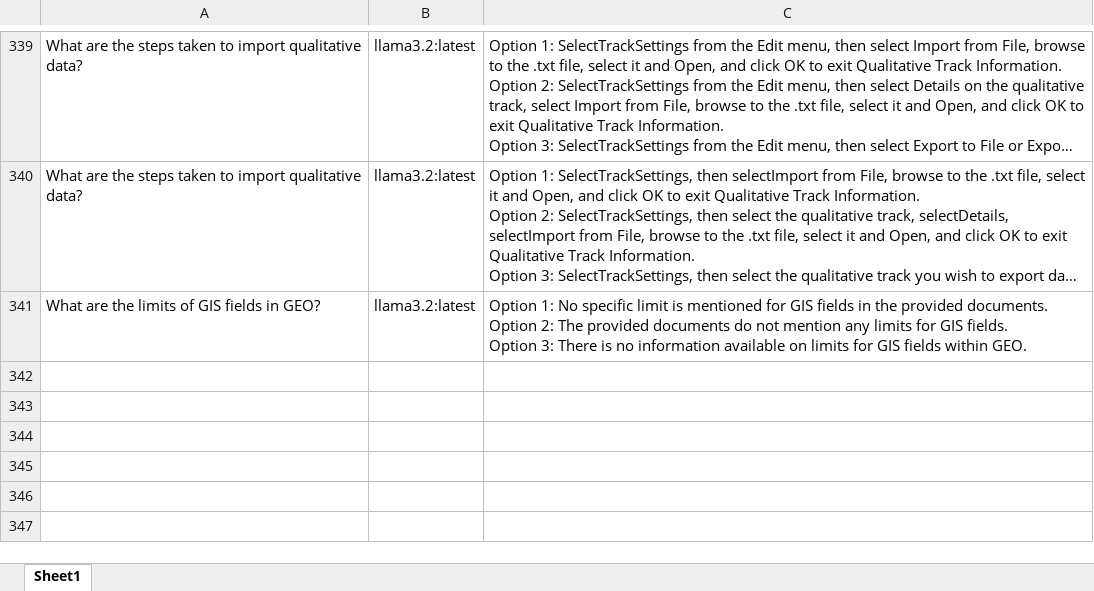
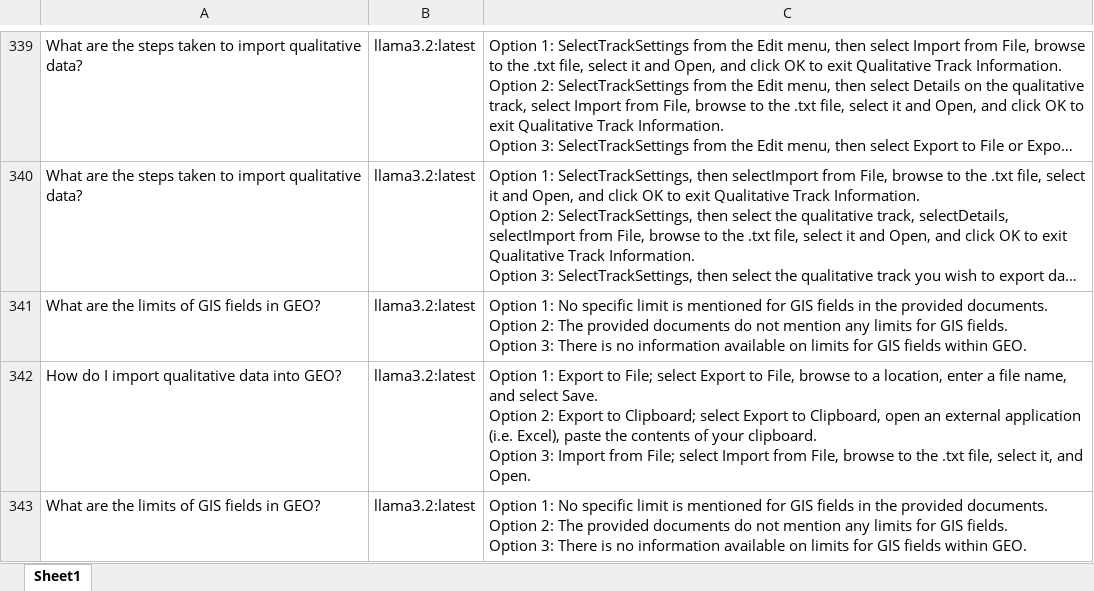
Before and after one commit to hlin-0420/GEO-bot-prototype, an Excel workbook: Data/evaluation/query_responses.xlsx, sheet Sheet1, drawn as a sheet; only a part is shown, gaps mark what is left out; long unchanged cells end in …; values as stored, in another font and other column widths than the file's, no borders; ↵ is a line break in a cell; the diff names each change by its address in the sheet, - before the commit and + after, or states it on an @@ line.

```diff
--- a/Data/evaluation/query_responses.xlsx (sheet Sheet1)
+++ b/Data/evaluation/query_responses.xlsx (sheet Sheet1)
+row 342: How do I import qualitative data into GEO? | llama3.2:latest | Option 1: Export to File; select Export to File, browse to a location, enter a file name, and select Save. ↵ Option 2: Export to Clipboard; select Export to Clipboard, open an external application (i.e. Excel), paste the contents of your clipboard. ↵ Option 3: Import from File; select Import from File, browse to the .txt file, select it, and Open.
+row 343: What are the limits of GIS fields in GEO? | llama3.2:latest | Option 1: No specific limit is mentioned for GIS fields in the provided documents. ↵ Option 2: The provided documents do not mention any limits for GIS fields. ↵ Option 3: There is no information available on limits for GIS fields within GEO.
```
Also changed, not shown: 6 other files.
